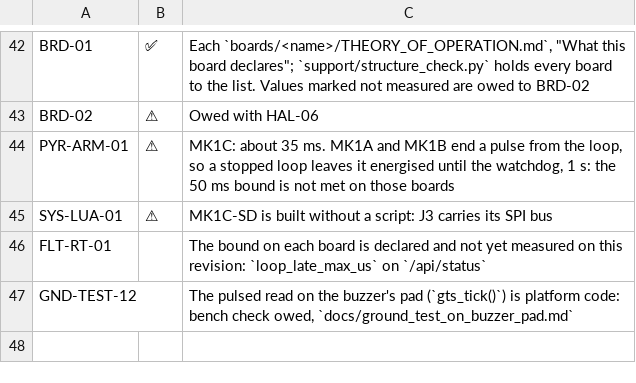
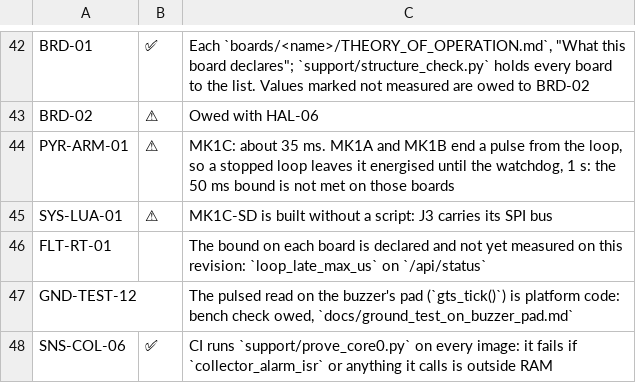
Before and after one commit to n9wxu/pyro_fw, a TSV file: support/trace_notes.tsv, drawn as a sheet; only a part is shown, gaps mark what is left out.

```diff
--- a/support/trace_notes.tsv
+++ b/support/trace_notes.tsv
@@ -47 +47,2 @@ FLT-RT-01		The bound on each board is declared and not yet measured on this revi
 GND-TEST-12		The pulsed read on the buzzer's pad (`gts_tick()`) is platform code: bench check owed, `docs/ground_test_on_buzzer_pad.md`
+SNS-COL-06	✅	CI runs `support/prove_core0.py` on every image: it fails if `collector_alarm_isr` or anything it calls is outside RAM
```
Also changed, not shown: 55 other files.
